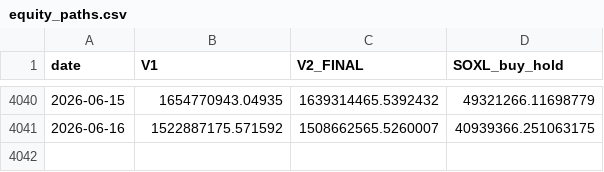
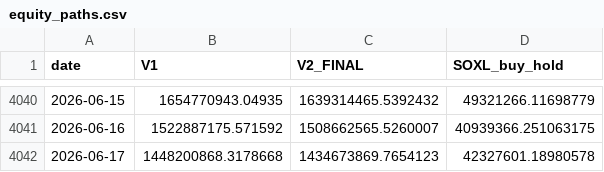
Before and after one commit to sunghakg/yb-mdd-or-dashboard, a CSV file: data/v2_final/equity_paths.csv, drawn as a sheet; only a part is shown, gaps mark what is left out.

```diff
--- a/data/v2_final/equity_paths.csv
+++ b/data/v2_final/equity_paths.csv
@@ -4041 +4041,2 @@ date,V1,V2_FINAL,SOXL_buy_hold
 2026-06-16,1522887175.571592,1508662565.5260007,40939366.251063175
+2026-06-17,1448200868.3178668,1434673869.7654123,42327601.18980578
```
Also changed, not shown: data/v2_final/signal_diagnostics.csv, data/v2_final/trade_log.csv, 4 other files.
